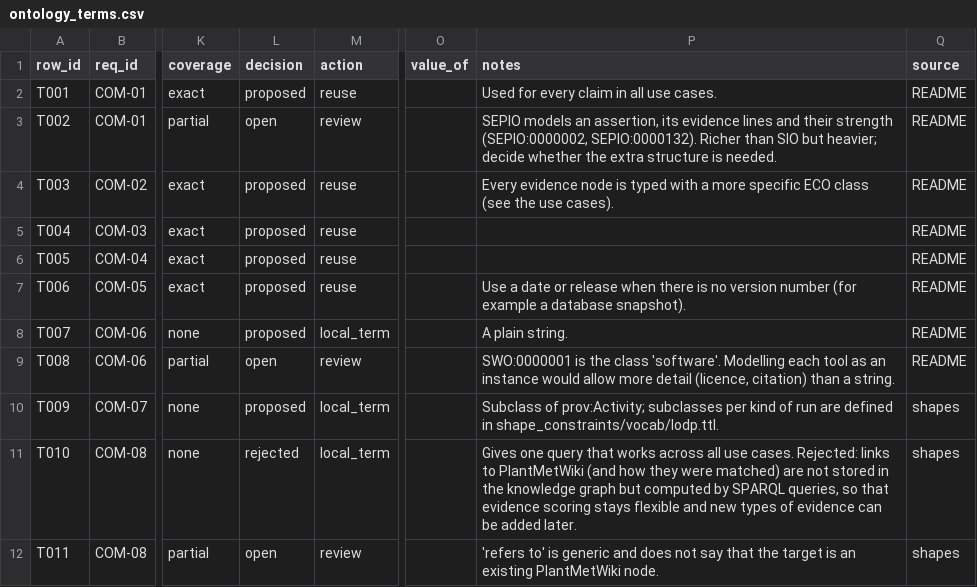
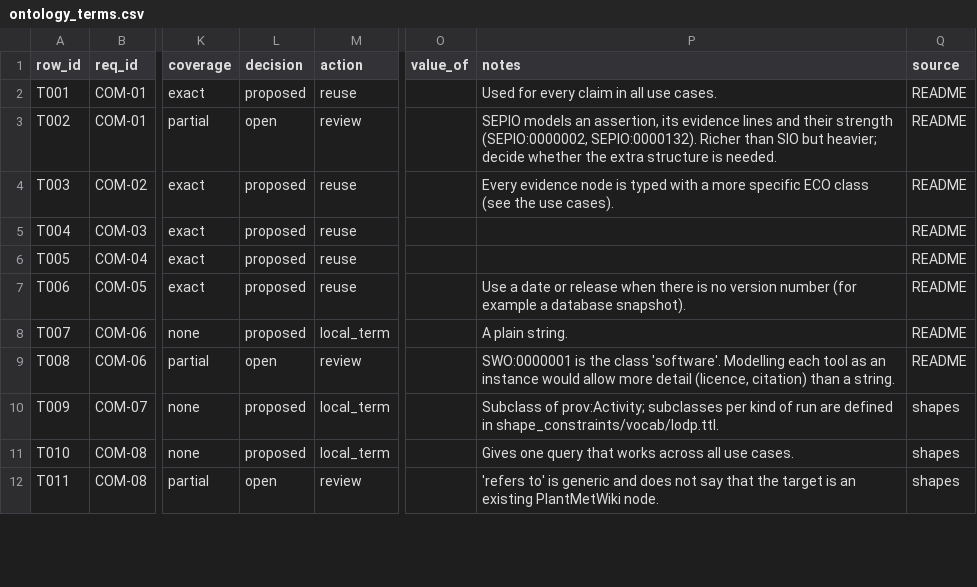
Before and after one commit to pathway-lod/lod-pathways-community, a CSV file: specification/ontology_terms.csv, drawn as a sheet; only a part is shown, gaps mark what is left out; the diff covers the shown part only; the diff names each change by its address in the sheet, - before the commit and + after, or states it on an @@ line.

```diff
--- a/specification/ontology_terms.csv
+++ b/specification/ontology_terms.csv
-L11 (decision): rejected
+L11 (decision): proposed
-P11 (notes): …use cases. Rejected: links to PlantMetWiki (and how they were matched) are not stored in the knowledge graph but computed by SPARQL queries, so that evidence scoring stays flexible and new types of evidence can be added later.
+P11 (notes): …use cases.
```
Also changed, not shown: 20 edited cells elsewhere in this file.
